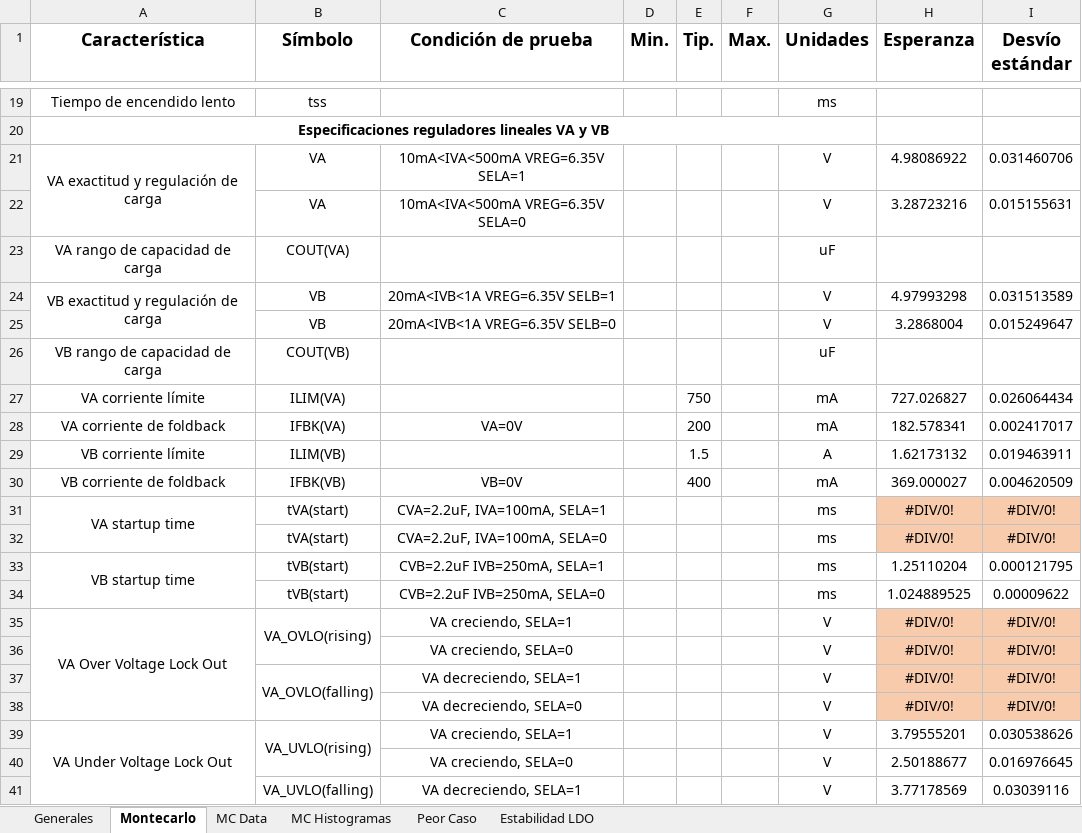
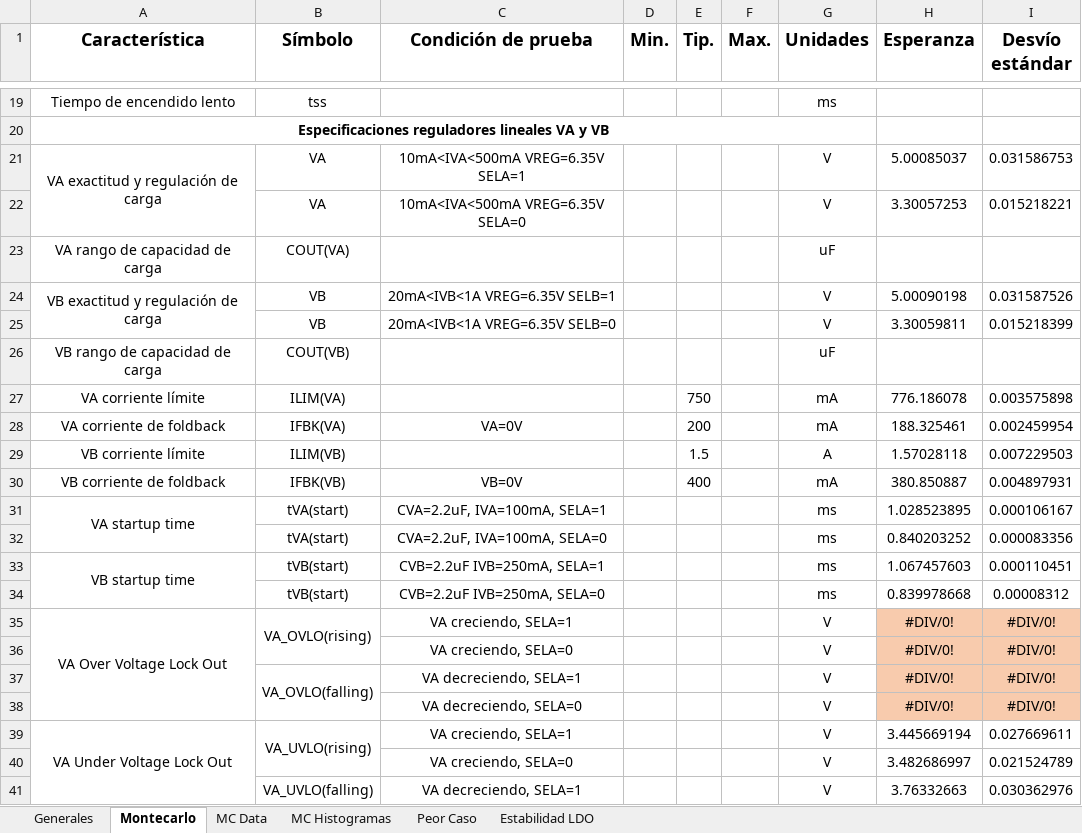
Before and after one commit to agustin58ruiz/DISE-O_CIRCUITOS_ELECTRONICOS_1C_2022, an Excel workbook: Especificaciones.xlsx, sheet Montecarlo, drawn as a sheet; only a part is shown, gaps mark what is left out; values as stored, in another font and other column widths than the file's, no borders; the diff covers the shown part only; the diff names each change by its address in the sheet, - before the commit and + after, or states it on an @@ line.

```diff
--- a/Especificaciones.xlsx (sheet Montecarlo)
+++ b/Especificaciones.xlsx (sheet Montecarlo)
-H21 (Esperanza): 4.98086922
+H21 (Esperanza): 5.00085037
-I21 (Desvío estándar): 0.031460706
+I21 (Desvío estándar): 0.031586753
-H22 (Esperanza): 3.28723216
+H22 (Esperanza): 3.30057253
-I22 (Desvío estándar): 0.015155631
+I22 (Desvío estándar): 0.015218221
-H24 (Esperanza): 4.97993298
+H24 (Esperanza): 5.00090198
-I24 (Desvío estándar): 0.031513589
+I24 (Desvío estándar): 0.031587526
-H25 (Esperanza): 3.2868004
+H25 (Esperanza): 3.30059811
-I25 (Desvío estándar): 0.015249647
+I25 (Desvío estándar): 0.015218399
-H27 (Esperanza): 727.026827
+H27 (Esperanza): 776.186078
-I27 (Desvío estándar): 0.026064434
+I27 (Desvío estándar): 0.003575898
-H28 (Esperanza): 182.578341
+H28 (Esperanza): 188.325461
-I28 (Desvío estándar): 0.002417017
+I28 (Desvío estándar): 0.002459954
-H29 (Esperanza): 1.62173132
+H29 (Esperanza): 1.57028118
-I29 (Desvío estándar): 0.019463911
+I29 (Desvío estándar): 0.007229503
-H30 (Esperanza): 369.000027
+H30 (Esperanza): 380.850887
-I30 (Desvío estándar): 0.004620509
+I30 (Desvío estándar): 0.004897931
-H31 (Esperanza): #DIV/0!
+H31 (Esperanza): 1.028523895
-H31:I32 fill: #F8CBAD
+H31:I32 fill: none
-I31 (Desvío estándar): #DIV/0!
+I31 (Desvío estándar): 0.000106167
-H32 (Esperanza): #DIV/0!
+H32 (Esperanza): 0.840203252
-I32 (Desvío estándar): #DIV/0!
+I32 (Desvío estándar): 0.000083356
-H33 (Esperanza): 1.25110204
+H33 (Esperanza): 1.067457603
-I33 (Desvío estándar): 0.000121795
+I33 (Desvío estándar): 0.000110451
-H34 (Esperanza): 1.024889525
+H34 (Esperanza): 0.839978668
-I34 (Desvío estándar): 0.00009622
+I34 (Desvío estándar): 0.00008312
-H39 (Esperanza): 3.79555201
+H39 (Esperanza): 3.445669194
-I39 (Desvío estándar): 0.030538626
+I39 (Desvío estándar): 0.027669611
-H40 (Esperanza): 2.50188677
+H40 (Esperanza): 3.482686997
-I40 (Desvío estándar): 0.016976645
+I40 (Desvío estándar): 0.021524789
-H41 (Esperanza): 3.77178569
+H41 (Esperanza): 3.76332663
-I41 (Desvío estándar): 0.03039116
+I41 (Desvío estándar): 0.030362976
```
Also changed, not shown: 18 edited cells and cell formats elsewhere in this sheet, sheet MC Data, charts or pictures, 3 other files.
